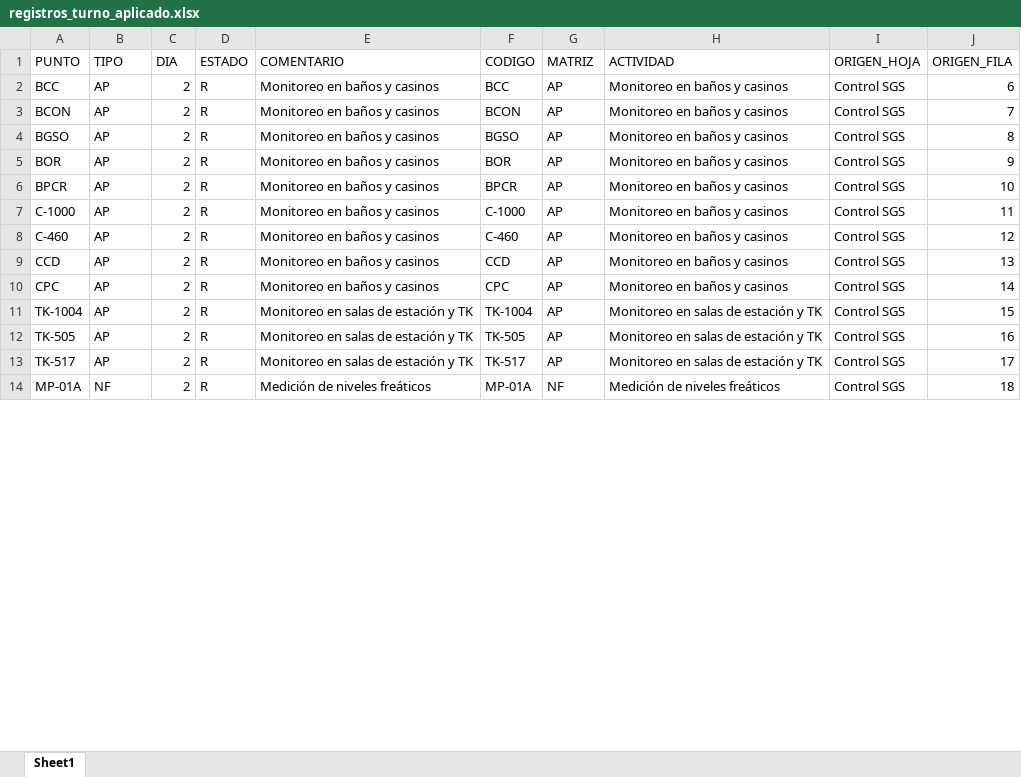
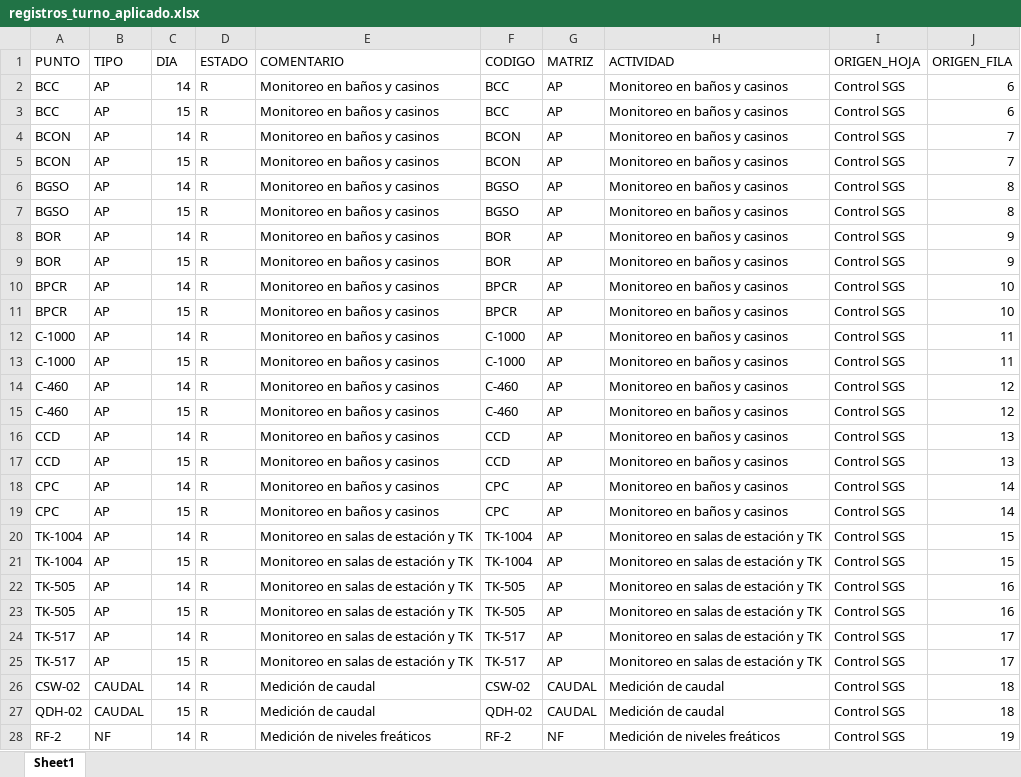
Before and after one commit to sofia-esperanza/automatizador_cierre_ot, an Excel workbook: output/_temp/etapa_2_actualizacion_mensual/_interno/registros_turno_aplicado.xlsx, sheet Sheet1, drawn as a sheet; only a part is shown; values as stored, in another font and other column widths than the file's, no borders; addresses are those after the commit; the diff covers the shown part only; the diff names each change by its address in the sheet, - before the commit and + after, or states it on an @@ line.

```diff
--- a/output/_temp/etapa_2_actualizacion_mensual/_interno/registros_turno_aplicado.xlsx (sheet Sheet1)
+++ b/output/_temp/etapa_2_actualizacion_mensual/_interno/registros_turno_aplicado.xlsx (sheet Sheet1)
-C2 (DIA): 2
+C2 (DIA): 14
+row 3: BCC | AP | 15 | R | Monitoreo en baños y casinos | BCC | AP | Monitoreo en baños y casinos | Control SGS | 6
-C4 (DIA): 2
+C4 (DIA): 14
+row 5: BCON | AP | 15 | R | Monitoreo en baños y casinos | BCON | AP | Monitoreo en baños y casinos | Control SGS | 7
-C6 (DIA): 2
+C6 (DIA): 14
+row 7: BGSO | AP | 15 | R | Monitoreo en baños y casinos | BGSO | AP | Monitoreo en baños y casinos | Control SGS | 8
-C8 (DIA): 2
+C8 (DIA): 14
+row 9: BOR | AP | 15 | R | Monitoreo en baños y casinos | BOR | AP | Monitoreo en baños y casinos | Control SGS | 9
-C10 (DIA): 2
+C10 (DIA): 14
+row 11: BPCR | AP | 15 | R | Monitoreo en baños y casinos | BPCR | AP | Monitoreo en baños y casinos | Control SGS | 10
-C12 (DIA): 2
+C12 (DIA): 14
+row 13: C-1000 | AP | 15 | R | Monitoreo en baños y casinos | C-1000 | AP | Monitoreo en baños y casinos | Control SGS | 11
-C14 (DIA): 2
+C14 (DIA): 14
+row 15: C-460 | AP | 15 | R | Monitoreo en baños y casinos | C-460 | AP | Monitoreo en baños y casinos | Control SGS | 12
-C16 (DIA): 2
+C16 (DIA): 14
+row 17: CCD | AP | 15 | R | Monitoreo en baños y casinos | CCD | AP | Monitoreo en baños y casinos | Control SGS | 13
-C18 (DIA): 2
+C18 (DIA): 14
+row 19: CPC | AP | 15 | R | Monitoreo en baños y casinos | CPC | AP | Monitoreo en baños y casinos | Control SGS | 14
-C20 (DIA): 2
+C20 (DIA): 14
+row 21: TK-1004 | AP | 15 | R | Monitoreo en salas de estación y TK | TK-1004 | AP | Monitoreo en salas de estación y TK | Control SGS | 15
-C22 (DIA): 2
+C22 (DIA): 14
+row 23: TK-505 | AP | 15 | R | Monitoreo en salas de estación y TK | TK-505 | AP | Monitoreo en salas de estación y TK | Control SGS | 16
-C24 (DIA): 2
+C24 (DIA): 14
+row 25: TK-517 | AP | 15 | R | Monitoreo en salas de estación y TK | TK-517 | AP | Monitoreo en salas de estación y TK | Control SGS | 17
+row 26: CSW-02 | CAUDAL | 14 | R | Medición de caudal | CSW-02 | CAUDAL | Medición de caudal | Control SGS | 18
+row 27: QDH-02 | CAUDAL | 15 | R | Medición de caudal | QDH-02 | CAUDAL | Medición de caudal | Control SGS | 18
-A28 (PUNTO): MP-01A
+A28 (PUNTO): RF-2
-C28 (DIA): 2
+C28 (DIA): 14
-F28 (CODIGO): MP-01A
+F28 (CODIGO): RF-2
-J28 (ORIGEN_FILA): 18
+J28 (ORIGEN_FILA): 19
```
Also changed, not shown: 25 added rows, 5 removed rows and 54 edited cells elsewhere in this sheet, output/_temp/etapa_1_limpieza_base/cierre_ot_base_tecnico.xlsx, output/_temp/etapa_1_limpieza_base/msewjo_limpio_tecnico.xlsx, 24 other files.
